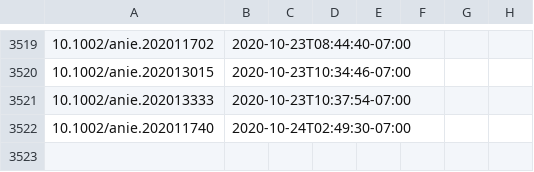
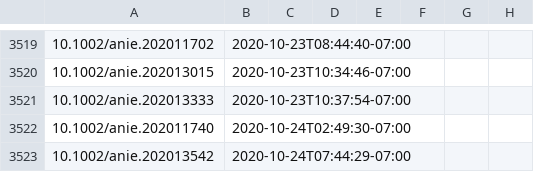
Before and after one commit to supersciencegrl/easy-wiley, a CSV file: acie_old.csv, drawn as a sheet; only a part is shown, gaps mark what is left out.

```diff
--- a/acie_old.csv
+++ b/acie_old.csv
@@ -3522 +3522,2 @@
 10.1002/anie.202011740,2020-10-24T02:49:30-07:00
+10.1002/anie.202013542,2020-10-24T07:44:29-07:00
```
Also changed, not shown: 1 other file.
